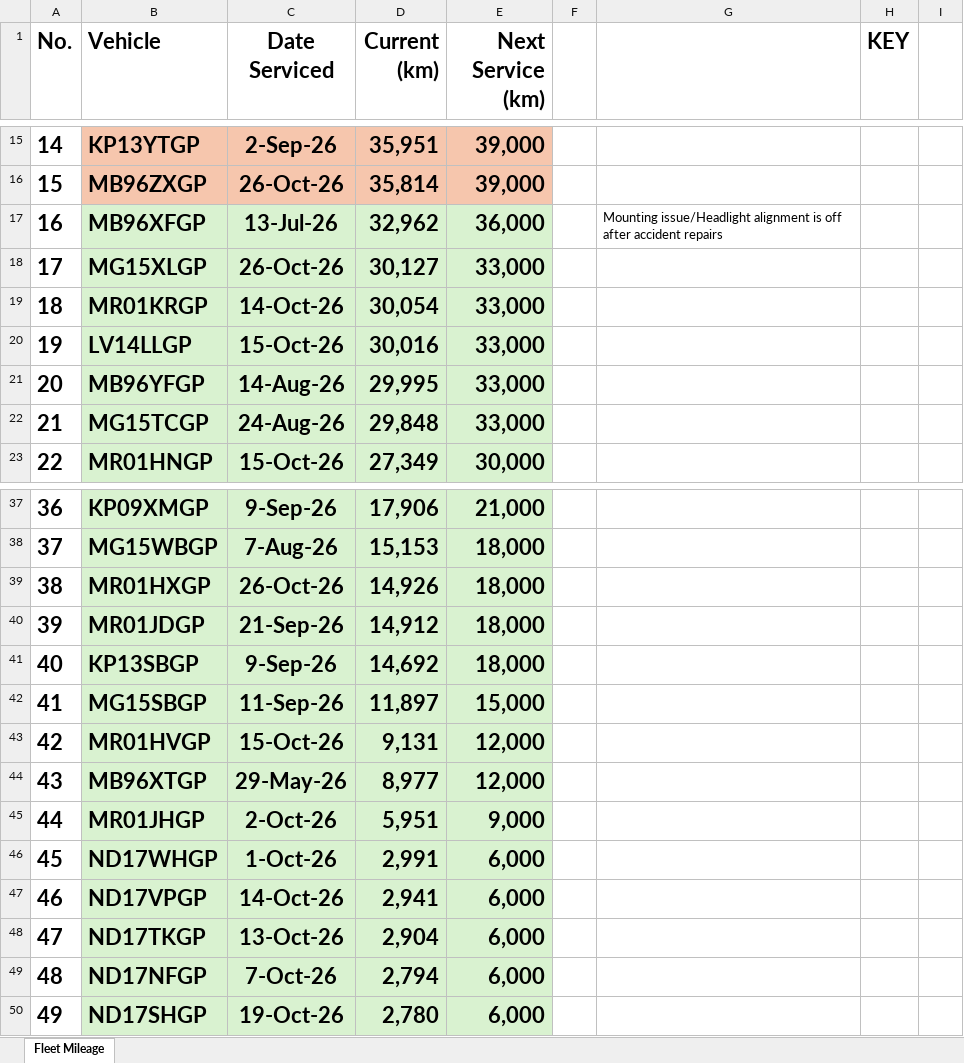
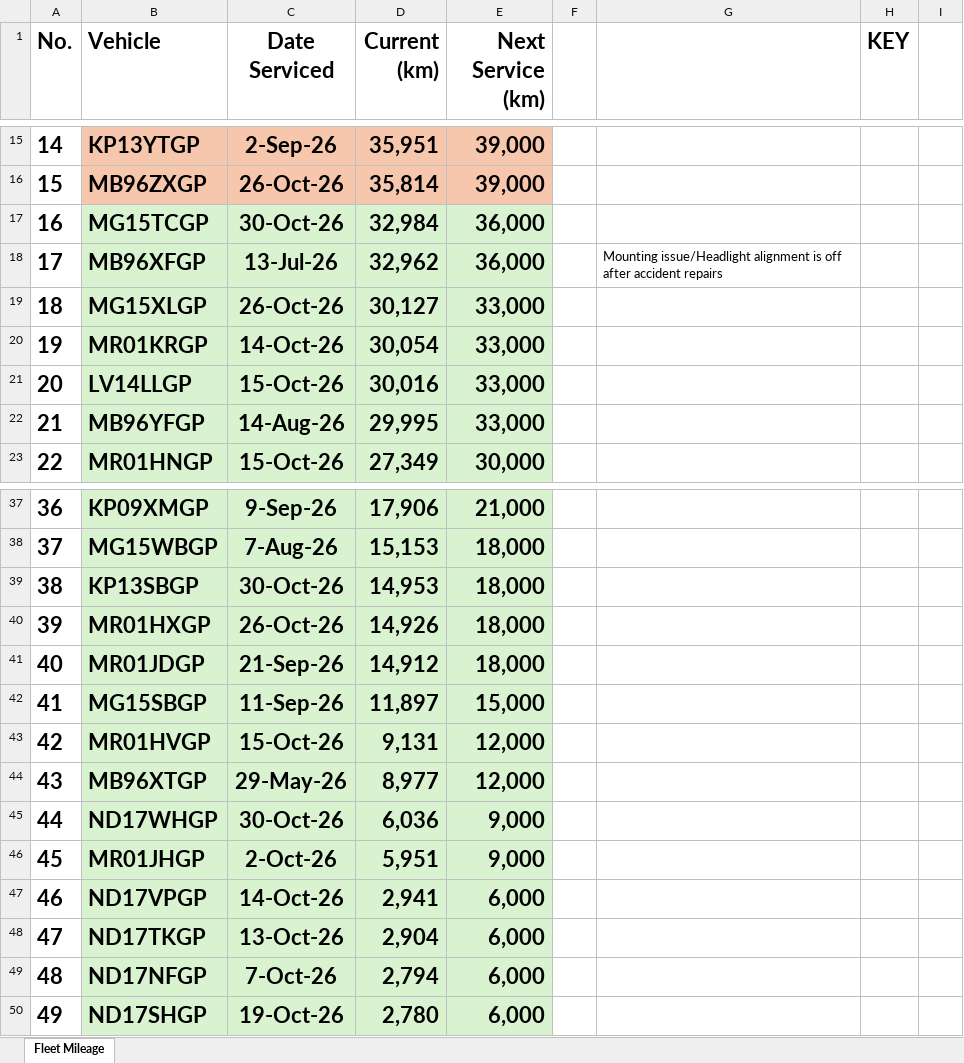
Before and after one commit to cloudlint/MobilityFleet, an Excel workbook: Fleet Mileage.xlsx, sheet Fleet Mileage, drawn as a sheet; only a part is shown, gaps mark what is left out; values as stored, in another font and other column widths than the file's, no borders; removed rows and columns are numbered as before the commit, all else as after; the diff names each change by its address in the sheet, - before the commit and + after, or states it on an @@ line.

```diff
--- a/Fleet Mileage.xlsx (sheet Fleet Mileage)
+++ b/Fleet Mileage.xlsx (sheet Fleet Mileage)
+row 17: 16 | MG15TCGP | 30-Oct-26 | 32,984 | 36,000
@@ column A (No.) renumbered between rows 18 and 46 @@
-row 22: 21 | MG15TCGP | 24-Aug-26 | 29,848 | 33,000
+row 39: 38 | KP13SBGP | 30-Oct-26 | 14,953 | 18,000
-row 41: 40 | KP13SBGP | 9-Sep-26 | 14,692 | 18,000
+row 45: 44 | ND17WHGP | 30-Oct-26 | 6,036 | 9,000
-row 46: 45 | ND17WHGP | 1-Oct-26 | 2,991 | 6,000
```
Also changed, not shown: 1 other file.
